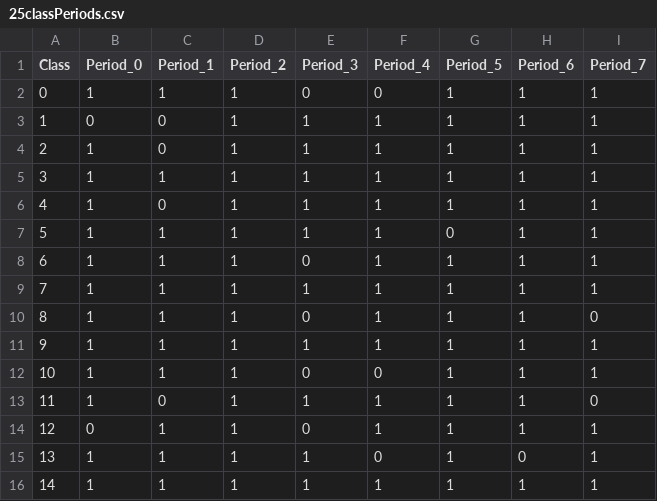
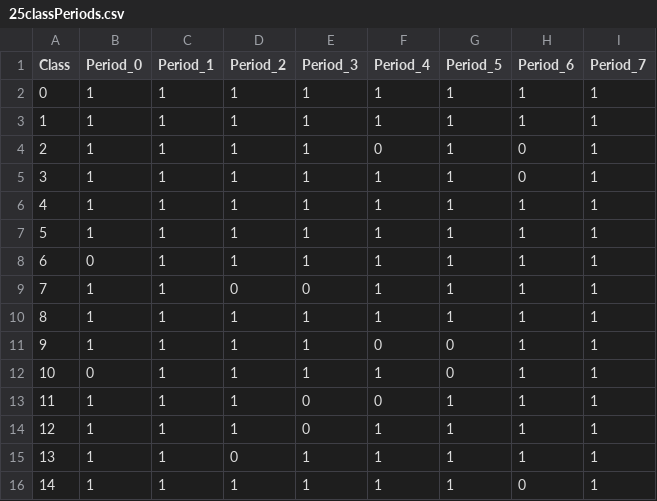
Before and after one commit to DevinWaz/OptProject, a CSV file: Data/Complex/25/25classPeriods.csv, drawn as a sheet.

Commit message:
new complex

```diff
--- a/Data/Complex/25/25classPeriods.csv
+++ b/Data/Complex/25/25classPeriods.csv
@@ -1,16 +1,16 @@
 Class,Period_0,Period_1,Period_2,Period_3,Period_4,Period_5,Period_6,Period_7
-0,1,1,1,0,0,1,1,1
-1,0,0,1,1,1,1,1,1
-2,1,0,1,1,1,1,1,1
-3,1,1,1,1,1,1,1,1
-4,1,0,1,1,1,1,1,1
-5,1,1,1,1,1,0,1,1
-6,1,1,1,0,1,1,1,1
-7,1,1,1,1,1,1,1,1
-8,1,1,1,0,1,1,1,0
-9,1,1,1,1,1,1,1,1
-10,1,1,1,0,0,1,1,1
-11,1,0,1,1,1,1,1,0
-12,0,1,1,0,1,1,1,1
-13,1,1,1,1,0,1,0,1
-14,1,1,1,1,1,1,1,1
+0,1,1,1,1,1,1,1,1
+1,1,1,1,1,1,1,1,1
+2,1,1,1,1,0,1,0,1
+3,1,1,1,1,1,1,0,1
+4,1,1,1,1,1,1,1,1
+5,1,1,1,1,1,1,1,1
+6,0,1,1,1,1,1,1,1
+7,1,1,0,0,1,1,1,1
+8,1,1,1,1,1,1,1,1
+9,1,1,1,1,0,0,1,1
+10,0,1,1,1,1,0,1,1
+11,1,1,1,0,0,1,1,1
+12,1,1,1,0,1,1,1,1
+13,1,1,0,1,1,1,1,1
+14,1,1,1,1,1,1,0,1
```
Also changed, not shown: Data/Complex/25/25studentClasses.csv, Data/Complex/25/25subjectClassrooms.csv, 41 other files.
